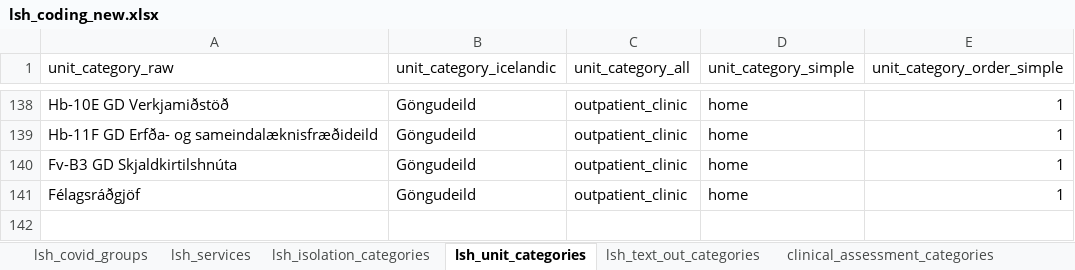
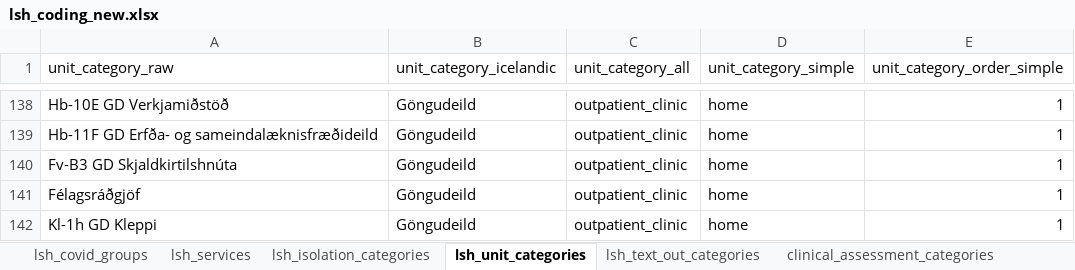
Before and after one commit to tprunarsson/BCS, an Excel workbook: lsh_data_processing/lsh_coding_new.xlsx, sheet lsh_unit_categories, drawn as a sheet; only a part is shown, gaps mark what is left out; values as stored, in another font and other column widths than the file's, no borders; the diff names each change by its address in the sheet, - before the commit and + after, or states it on an @@ line.

```diff
--- a/lsh_data_processing/lsh_coding_new.xlsx (sheet lsh_unit_categories)
+++ b/lsh_data_processing/lsh_coding_new.xlsx (sheet lsh_unit_categories)
+row 142: Kl-1h GD Kleppi | Göngudeild | outpatient_clinic | home | 1
```
Also changed, not shown: 6 other files.
